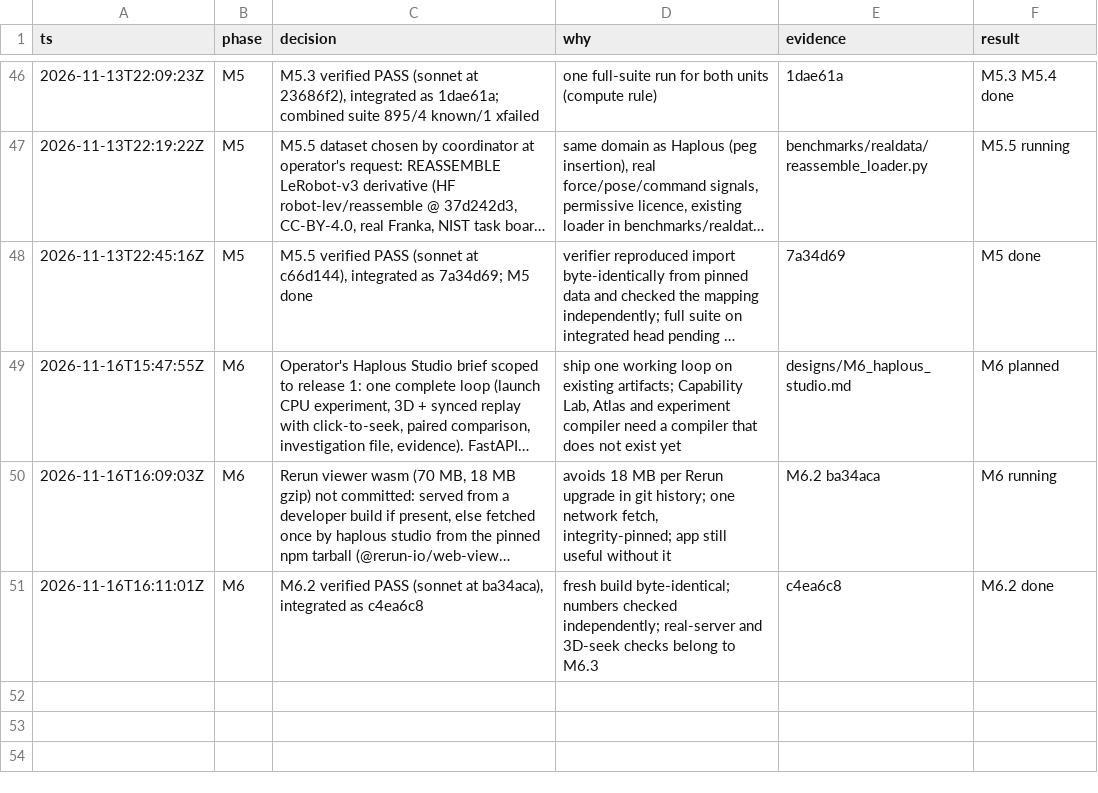
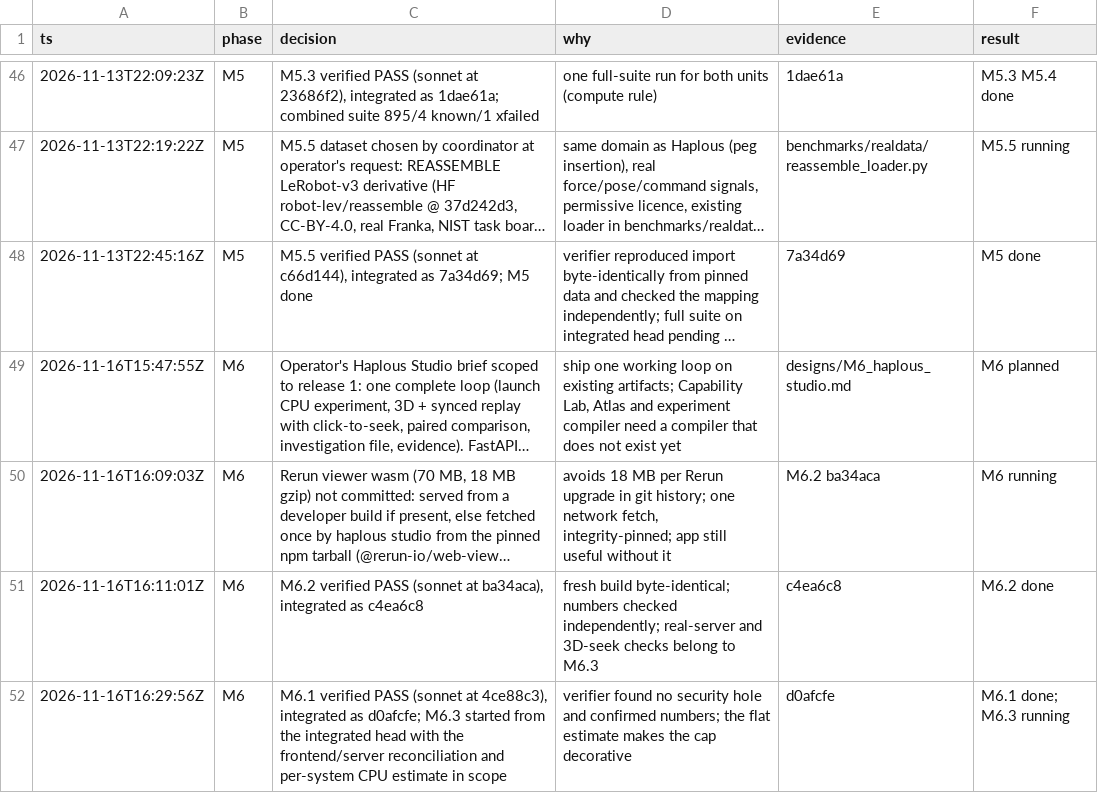
Before and after one commit to kodingcills/pinn_mvp, a TSV file: docs/eval_program/DECISIONS.tsv, drawn as a sheet; only a part is shown, gaps mark what is left out; long unchanged cells end in …; the diff names each change by its address in the sheet, - before the commit and + after, or states it on an @@ line.

```diff
--- a/docs/eval_program/DECISIONS.tsv
+++ b/docs/eval_program/DECISIONS.tsv
+row 52: 2026-11-16T16:29:56Z | M6 | M6.1 verified PASS (sonnet at 4ce88c3), integrated as d0afcfe; M6.3 started from the integrated head with the frontend/server reconciliation and per-system CPU estimate in scope | verifier found no security hole and confirmed numbers; the flat estimate makes the cap decorative | d0afcfe | M6.1 done; M6.3 running
```
Also changed, not shown: 2 other files.
